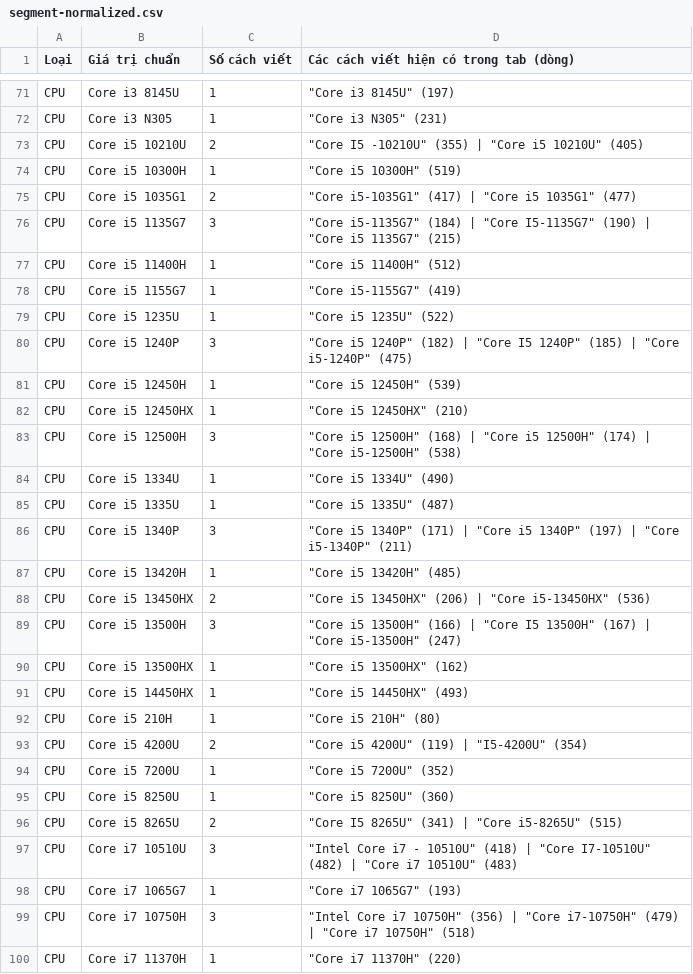
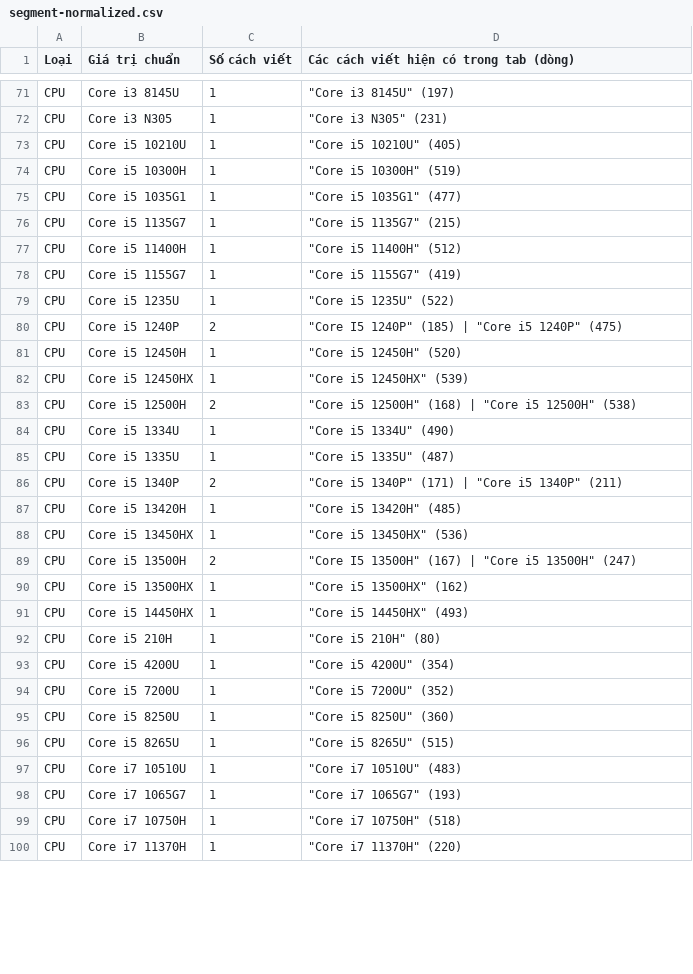
Before and after one commit to hoangphuc1809-source/MBW-Scrape-number, a CSV file: segment-audit/segment-normalized.csv, drawn as a sheet; only a part is shown, gaps mark what is left out; the diff covers the shown part only.

```diff
--- a/segment-audit/segment-normalized.csv
+++ b/segment-audit/segment-normalized.csv
@@ -72,19 +72,19 @@ CPU,Core i3 8145U,1,"""Core i3 8145U"" (197)"
 CPU,Core i3 N305,1,"""Core i3 N305"" (231)"
-CPU,Core i5 10210U,2,"""Core I5 -10210U"" (355) | ""Core i5 10210U"" (405)"
+CPU,Core i5 10210U,1,"""Core i5 10210U"" (405)"
 CPU,Core i5 10300H,1,"""Core i5 10300H"" (519)"
-CPU,Core i5 1035G1,2,"""Core i5-1035G1"" (417) | ""Core i5 1035G1"" (477)"
-CPU,Core i5 1135G7,3,"""Core i5-1135G7"" (184) | ""Core I5-1135G7"" (190) | ""Core i5 1135G7"" (215)"
+CPU,Core i5 1035G1,1,"""Core i5 1035G1"" (477)"
+CPU,Core i5 1135G7,1,"""Core i5 1135G7"" (215)"
 CPU,Core i5 11400H,1,"""Core i5 11400H"" (512)"
-CPU,Core i5 1155G7,1,"""Core i5-1155G7"" (419)"
+CPU,Core i5 1155G7,1,"""Core i5 1155G7"" (419)"
 CPU,Core i5 1235U,1,"""Core i5 1235U"" (522)"
-CPU,Core i5 1240P,3,"""Core i5 1240P"" (182) | ""Core I5 1240P"" (185) | ""Core i5-1240P"" (475)"
-CPU,Core i5 12450H,1,"""Core i5 12450H"" (539)"
-CPU,Core i5 12450HX,1,"""Core i5 12450HX"" (210)"
-CPU,Core i5 12500H,3,"""Core i5 12500H"" (168) | ""Core i5 12500H"" (174) | ""Core i5-12500H"" (538)"
+CPU,Core i5 1240P,2,"""Core I5 1240P"" (185) | ""Core i5 1240P"" (475)"
+CPU,Core i5 12450H,1,"""Core i5 12450H"" (520)"
+CPU,Core i5 12450HX,1,"""Core i5 12450HX"" (539)"
+CPU,Core i5 12500H,2,"""Core i5 12500H"" (168) | ""Core i5 12500H"" (538)"
 CPU,Core i5 1334U,1,"""Core i5 1334U"" (490)"
 CPU,Core i5 1335U,1,"""Core i5 1335U"" (487)"
-CPU,Core i5 1340P,3,"""Core i5 1340P"" (171) | ""Core i5 1340P"" (197) | ""Core i5-1340P"" (211)"
+CPU,Core i5 1340P,2,"""Core i5 1340P"" (171) | ""Core i5 1340P"" (211)"
 CPU,Core i5 13420H,1,"""Core i5 13420H"" (485)"
-CPU,Core i5 13450HX,2,"""Core i5 13450HX"" (206) | ""Core i5-13450HX"" (536)"
-CPU,Core i5 13500H,3,"""Core i5 13500H"" (166) | ""Core I5 13500H"" (167) | ""Core i5-13500H"" (247)"
+CPU,Core i5 13450HX,1,"""Core i5 13450HX"" (536)"
+CPU,Core i5 13500H,2,"""Core I5 13500H"" (167) | ""Core i5 13500H"" (247)"
 CPU,Core i5 13500HX,1,"""Core i5 13500HX"" (162)"
@@ -92,9 +92,9 @@ CPU,Core i5 14450HX,1,"""Core i5 14450HX"" (493)"
 CPU,Core i5 210H,1,"""Core i5 210H"" (80)"
-CPU,Core i5 4200U,2,"""Core i5 4200U"" (119) | ""I5-4200U"" (354)"
+CPU,Core i5 4200U,1,"""Core i5 4200U"" (354)"
 CPU,Core i5 7200U,1,"""Core i5 7200U"" (352)"
 CPU,Core i5 8250U,1,"""Core i5 8250U"" (360)"
-CPU,Core i5 8265U,2,"""Core I5 8265U"" (341) | ""Core i5-8265U"" (515)"
-CPU,Core i7 10510U,3,"""Intel Core i7 - 10510U"" (418) | ""Core I7-10510U"" (482) | ""Core i7 10510U"" (483)"
+CPU,Core i5 8265U,1,"""Core i5 8265U"" (515)"
+CPU,Core i7 10510U,1,"""Core i7 10510U"" (483)"
 CPU,Core i7 1065G7,1,"""Core i7 1065G7"" (193)"
-CPU,Core i7 10750H,3,"""Intel Core i7 10750H"" (356) | ""Core i7-10750H"" (479) | ""Core i7 10750H"" (518)"
+CPU,Core i7 10750H,1,"""Core i7 10750H"" (518)"
 CPU,Core i7 11370H,1,"""Core i7 11370H"" (220)"
```
Also changed, not shown: 4 added rows and 113 edited cells elsewhere in this file, 3 other files.
